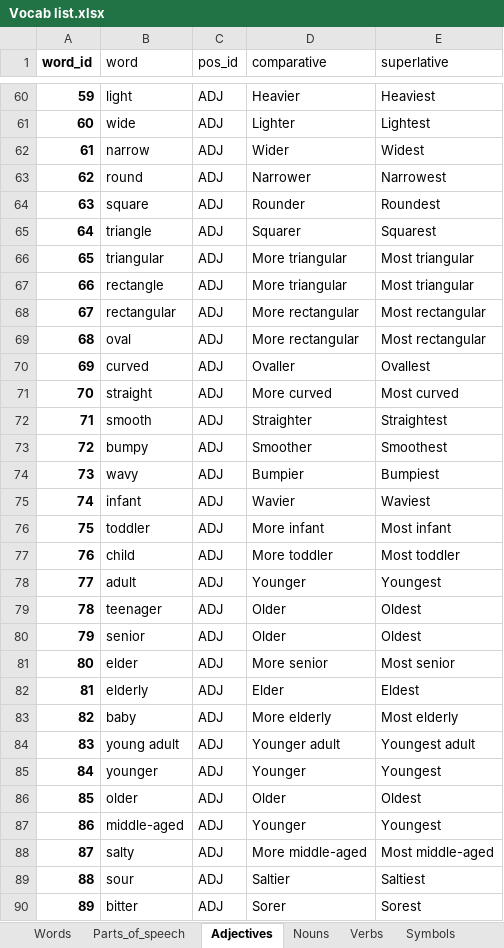
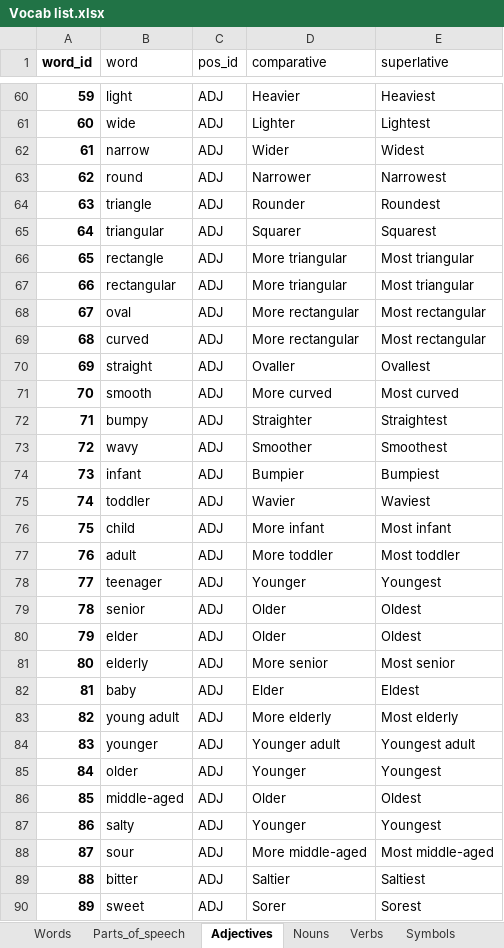
Before and after one commit to J11an/COMP3901-Capstone-Speak-Ez-AAC, an Excel workbook: app/Vocab list.xlsx, sheet Adjectives, drawn as a sheet; only a part is shown, gaps mark what is left out; values as stored, in another font and other column widths than the file's, no borders; charts and pictures not drawn; the diff covers the shown part only; the diff names each change by its address in the sheet, - before the commit and + after, or states it on an @@ line.

```diff
--- a/app/Vocab list.xlsx (sheet Adjectives)
+++ b/app/Vocab list.xlsx (sheet Adjectives)
-B64 (word): square
+B64 (word): triangle
-B65 (word): triangle
+B65 (word): triangular
-B66 (word): triangular
+B66 (word): rectangle
-B67 (word): rectangle
+B67 (word): rectangular
-B68 (word): rectangular
+B68 (word): oval
-B69 (word): oval
+B69 (word): curved
-B70 (word): curved
+B70 (word): straight
-B71 (word): straight
+B71 (word): smooth
-B72 (word): smooth
+B72 (word): bumpy
-B73 (word): bumpy
+B73 (word): wavy
-B74 (word): wavy
+B74 (word): infant
-B75 (word): infant
+B75 (word): toddler
-B76 (word): toddler
+B76 (word): child
-B77 (word): child
+B77 (word): adult
-B78 (word): adult
+B78 (word): teenager
-B79 (word): teenager
+B79 (word): senior
-B80 (word): senior
+B80 (word): elder
-B81 (word): elder
+B81 (word): elderly
-B82 (word): elderly
+B82 (word): baby
-B83 (word): baby
+B83 (word): young adult
-B84 (word): young adult
+B84 (word): younger
-B85 (word): younger
+B85 (word): older
-B86 (word): older
+B86 (word): middle-aged
-B87 (word): middle-aged
+B87 (word): salty
-B88 (word): salty
+B88 (word): sour
-B89 (word): sour
+B89 (word): bitter
-B90 (word): bitter
+B90 (word): sweet
```
Also changed, not shown: 13 added rows, 10 removed rows and 54 edited cells elsewhere in this sheet, sheet Words, sheet Nouns, sheet Verbs, other sheet tabs, formulas that keep their value, charts or pictures, 1 other file.
